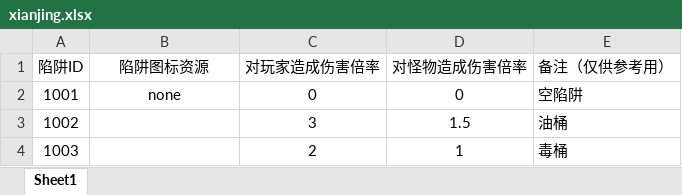
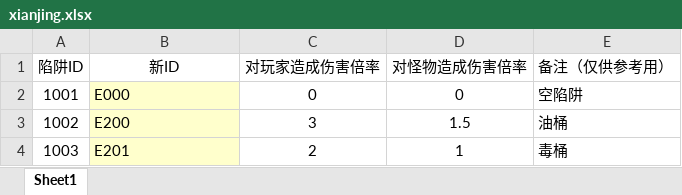
Before and after one commit to wzwqhfy/gunfire_config_table, an Excel workbook: 策划用_配置表/xianjing.xlsx, sheet Sheet1, drawn as a sheet; values as stored, in another font and other column widths than the file's, no borders; the diff names each change by its address in the sheet, - before the commit and + after, or states it on an @@ line.

```diff
--- a/策划用_配置表/xianjing.xlsx (sheet Sheet1)
+++ b/策划用_配置表/xianjing.xlsx (sheet Sheet1)
-B1: 陷阱图标资源
+B1: 新ID
-B2 (新ID): none
+B2 (新ID): E000
-B2:B4 fill: none
+B2:B4 fill: #FFFFCC
-B2 alignment: center
+B2 alignment: left
-B3 (新ID): (empty)
+B3 (新ID): E200
-B4 (新ID): (empty)
+B4 (新ID): E201
```
Also changed, not shown: 程序用_正式版_基础版/ElementsDamage.xlsx, 程序用_正式版_基础版/Scenes.xlsx, 17 other files.
